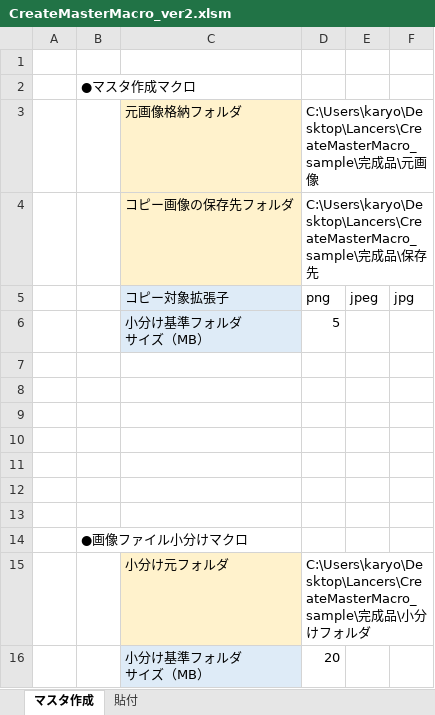
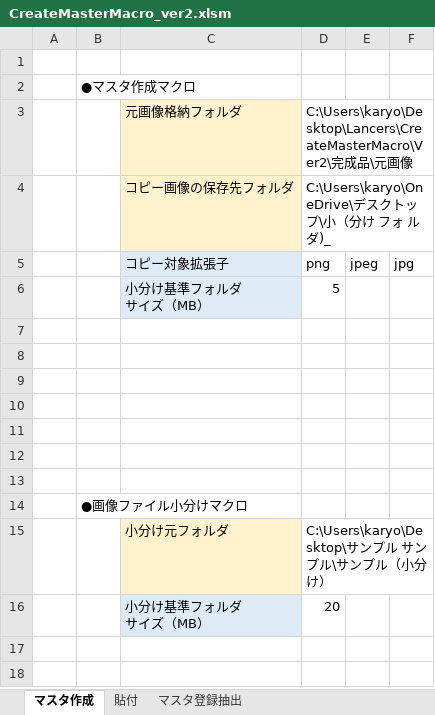
Before and after one commit to ryimo/CreateMasterMacro, an Excel workbook: Ver2/完成品/CreateMasterMacro_ver2.xlsm, sheet マスタ作成, drawn as a sheet; values as stored, in another font and other column widths than the file's, no borders; charts and pictures not drawn; the diff names each change by its address in the sheet, - before the commit and + after, or states it on an @@ line.

```diff
--- a/Ver2/完成品/CreateMasterMacro_ver2.xlsm (sheet マスタ作成)
+++ b/Ver2/完成品/CreateMasterMacro_ver2.xlsm (sheet マスタ作成)
+sheet tab: マスタ登録抽出
-D3: C:\Users\karyo\Desktop\Lancers\CreateMasterMacro_sample\完成…
+D3: C:\Users\karyo\Desktop\Lancers\CreateMasterMacro\Ver2\完成…
-D4: C:\Users\karyo\Desktop\Lancers\CreateMasterMacro_sample\完成品\保存先
+D4: C:\Users\karyo\OneDrive\デスクトップ\小（分け フォ ルダ)_
-D15: C:\Users\karyo\Desktop\Lancers\CreateMasterMacro_sample\完成品\小分けフォルダ
+D15: C:\Users\karyo\Desktop\サンプル サンプル\サンプル（小分け）
```
